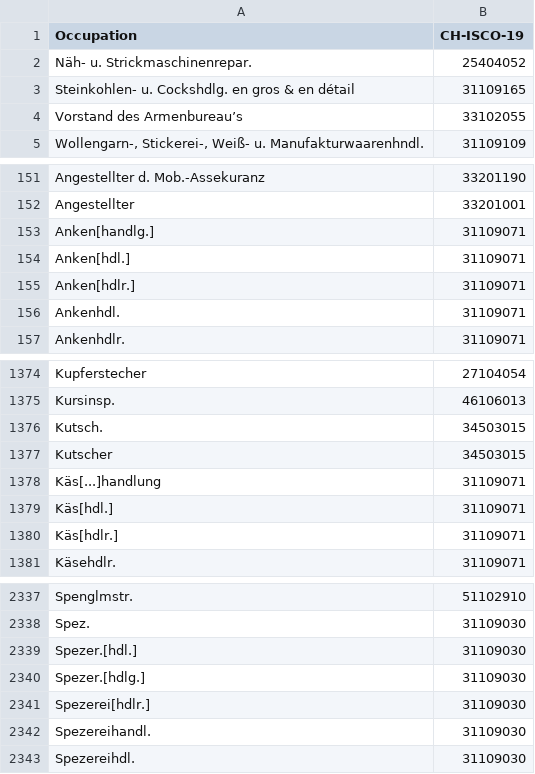
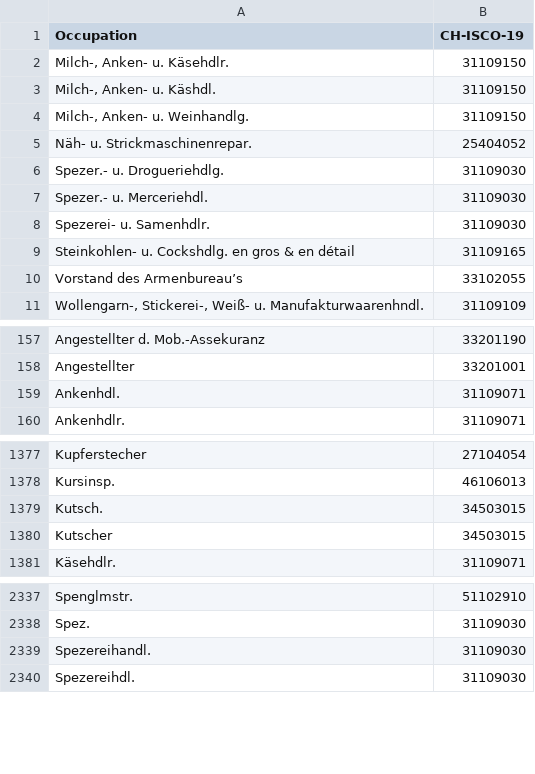
Before and after one commit to brawer/bern-addresses, a CSV file: src/occupations.csv, drawn as a sheet; only a part is shown, gaps mark what is left out; removed rows and columns are numbered as before the commit, all else as after; the diff covers the shown part only; the diff names each change by its address in the sheet, - before the commit and + after, or states it on an @@ line.

```diff
--- a/src/occupations.csv
+++ b/src/occupations.csv
+row 2: Milch-, Anken- u. Käsehdlr. | 31109150
+row 3: Milch-, Anken- u. Käshdl. | 31109150
+row 4: Milch-, Anken- u. Weinhandlg. | 31109150
+row 6: Spezer.- u. Drogueriehdlg. | 31109030
+row 7: Spezer.- u. Merceriehdl. | 31109030
+row 8: Spezerei- u. Samenhdlr. | 31109030
-row 153: Anken[handlg.] | 31109071
-row 154: Anken[hdl.] | 31109071
-row 155: Anken[hdlr.] | 31109071
-row 1378: Käs[...]handlung | 31109071
-row 1379: Käs[hdl.] | 31109071
-row 1380: Käs[hdlr.] | 31109071
-row 2339: Spezer.[hdl.] | 31109030
-row 2340: Spezer.[hdlg.] | 31109030
-row 2341: Spezerei[hdlr.] | 31109030
```
Also changed, not shown: 2 added rows, 1 removed row and 10 edited cells elsewhere in this file, reviewed/1860-02-01.csv, reviewed/1879-06-30.csv.
